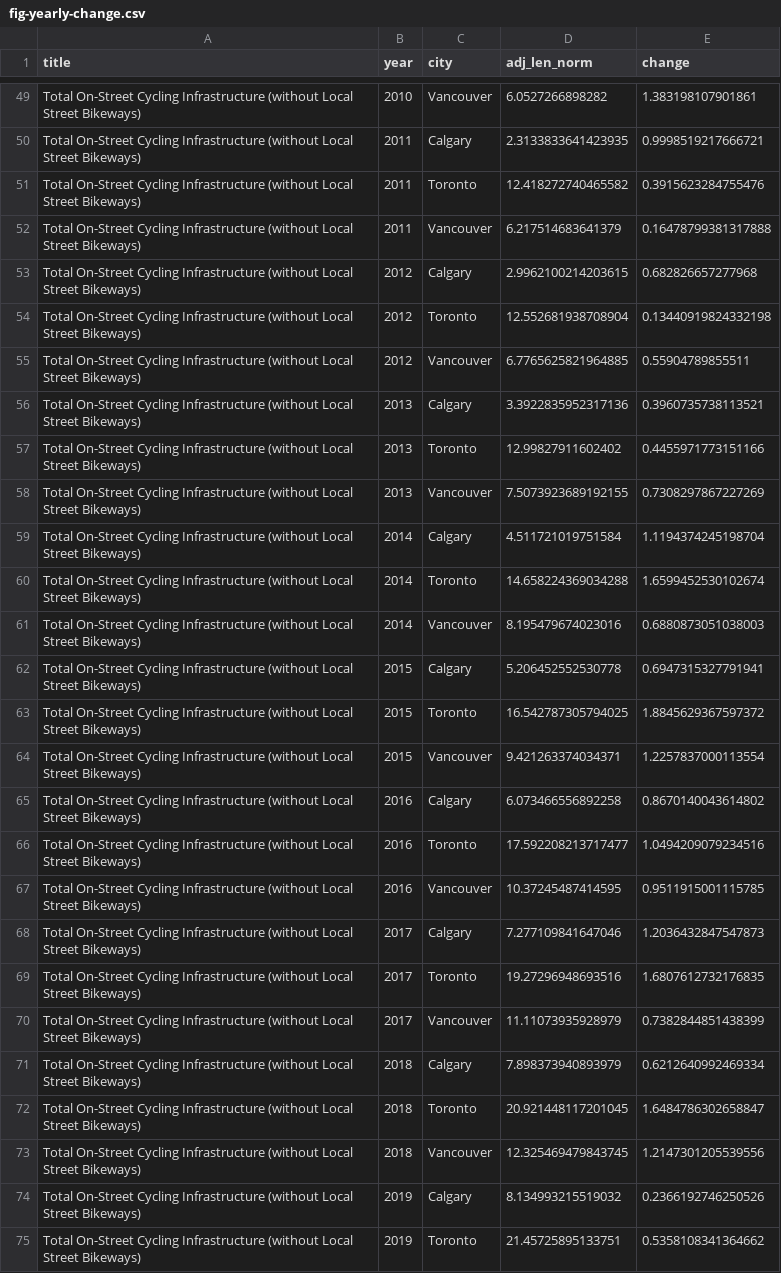
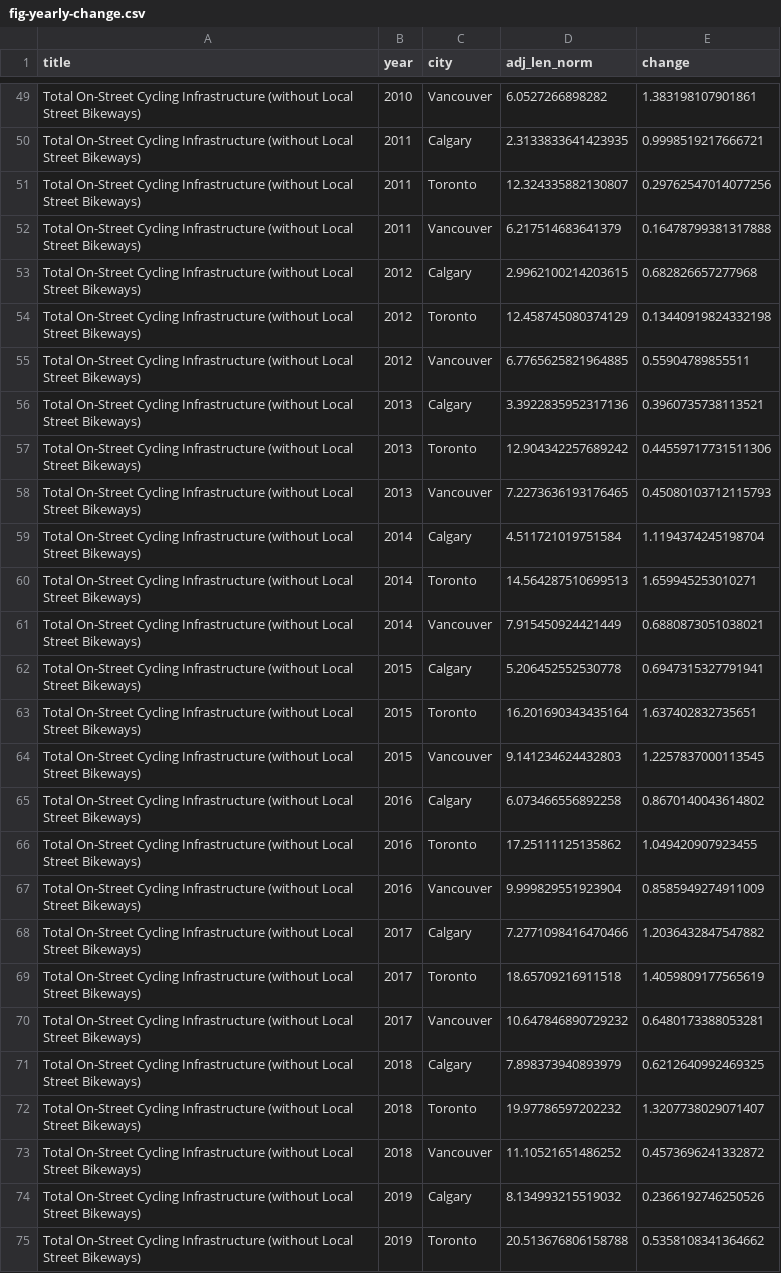
Before and after one commit to rrwen/recovr-infracycle, a CSV file: data/plot/fig-yearly-change.csv, drawn as a sheet; only a part is shown, gaps mark what is left out; the diff covers the shown part only.

```diff
--- a/data/plot/fig-yearly-change.csv
+++ b/data/plot/fig-yearly-change.csv
@@ -50,26 +50,26 @@ Total On-Street Cycling Infrastructure (without Local Street Bikeways),2010,Vanc
 Total On-Street Cycling Infrastructure (without Local Street Bikeways),2011,Calgary,2.3133833641423935,0.9998519217666721
-Total On-Street Cycling Infrastructure (without Local Street Bikeways),2011,Toronto,12.418272740465582,0.3915623284755476
+Total On-Street Cycling Infrastructure (without Local Street Bikeways),2011,Toronto,12.324335882130807,0.29762547014077256
 Total On-Street Cycling Infrastructure (without Local Street Bikeways),2011,Vancouver,6.217514683641379,0.16478799381317888
 Total On-Street Cycling Infrastructure (without Local Street Bikeways),2012,Calgary,2.9962100214203615,0.682826657277968
-Total On-Street Cycling Infrastructure (without Local Street Bikeways),2012,Toronto,12.552681938708904,0.13440919824332198
+Total On-Street Cycling Infrastructure (without Local Street Bikeways),2012,Toronto,12.458745080374129,0.13440919824332198
 Total On-Street Cycling Infrastructure (without Local Street Bikeways),2012,Vancouver,6.7765625821964885,0.55904789855511
 Total On-Street Cycling Infrastructure (without Local Street Bikeways),2013,Calgary,3.3922835952317136,0.3960735738113521
-Total On-Street Cycling Infrastructure (without Local Street Bikeways),2013,Toronto,12.99827911602402,0.4455971773151166
-Total On-Street Cycling Infrastructure (without Local Street Bikeways),2013,Vancouver,7.5073923689192155,0.7308297867227269
+Total On-Street Cycling Infrastructure (without Local Street Bikeways),2013,Toronto,12.904342257689242,0.44559717731511306
+Total On-Street Cycling Infrastructure (without Local Street Bikeways),2013,Vancouver,7.2273636193176465,0.45080103712115793
 Total On-Street Cycling Infrastructure (without Local Street Bikeways),2014,Calgary,4.511721019751584,1.1194374245198704
-Total On-Street Cycling Infrastructure (without Local Street Bikeways),2014,Toronto,14.658224369034288,1.6599452530102674
-Total On-Street Cycling Infrastructure (without Local Street Bikeways),2014,Vancouver,8.195479674023016,0.6880873051038003
+Total On-Street Cycling Infrastructure (without Local Street Bikeways),2014,Toronto,14.564287510699513,1.659945253010271
+Total On-Street Cycling Infrastructure (without Local Street Bikeways),2014,Vancouver,7.915450924421449,0.6880873051038021
 Total On-Street Cycling Infrastructure (without Local Street Bikeways),2015,Calgary,5.206452552530778,0.6947315327791941
-Total On-Street Cycling Infrastructure (without Local Street Bikeways),2015,Toronto,16.542787305794025,1.8845629367597372
-Total On-Street Cycling Infrastructure (without Local Street Bikeways),2015,Vancouver,9.421263374034371,1.2257837000113554
+Total On-Street Cycling Infrastructure (without Local Street Bikeways),2015,Toronto,16.201690343435164,1.637402832735651
+Total On-Street Cycling Infrastructure (without Local Street Bikeways),2015,Vancouver,9.141234624432803,1.2257837000113545
 Total On-Street Cycling Infrastructure (without Local Street Bikeways),2016,Calgary,6.073466556892258,0.8670140043614802
-Total On-Street Cycling Infrastructure (without Local Street Bikeways),2016,Toronto,17.592208213717477,1.0494209079234516
-Total On-Street Cycling Infrastructure (without Local Street Bikeways),2016,Vancouver,10.37245487414595,0.9511915001115785
-Total On-Street Cycling Infrastructure (without Local Street Bikeways),2017,Calgary,7.277109841647046,1.2036432847547873
-Total On-Street Cycling Infrastructure (without Local Street Bikeways),2017,Toronto,19.27296948693516,1.6807612732176835
-Total On-Street Cycling Infrastructure (without Local Street Bikeways),2017,Vancouver,11.11073935928979,0.7382844851438399
-Total On-Street Cycling Infrastructure (without Local Street Bikeways),2018,Calgary,7.898373940893979,0.6212640992469334
-Total On-Street Cycling Infrastructure (without Local Street Bikeways),2018,Toronto,20.921448117201045,1.6484786302658847
-Total On-Street Cycling Infrastructure (without Local Street Bikeways),2018,Vancouver,12.325469479843745,1.2147301205539556
+Total On-Street Cycling Infrastructure (without Local Street Bikeways),2016,Toronto,17.25111125135862,1.049420907923455
+Total On-Street Cycling Infrastructure (without Local Street Bikeways),2016,Vancouver,9.999829551923904,0.8585949274911009
+Total On-Street Cycling Infrastructure (without Local Street Bikeways),2017,Calgary,7.2771098416470466,1.2036432847547882
+Total On-Street Cycling Infrastructure (without Local Street Bikeways),2017,Toronto,18.65709216911518,1.4059809177565619
+Total On-Street Cycling Infrastructure (without Local Street Bikeways),2017,Vancouver,10.647846890729232,0.6480173388053281
+Total On-Street Cycling Infrastructure (without Local Street Bikeways),2018,Calgary,7.898373940893979,0.6212640992469325
+Total On-Street Cycling Infrastructure (without Local Street Bikeways),2018,Toronto,19.97786597202232,1.3207738029071407
+Total On-Street Cycling Infrastructure (without Local Street Bikeways),2018,Vancouver,11.10521651486252,0.4573696241332872
 Total On-Street Cycling Infrastructure (without Local Street Bikeways),2019,Calgary,8.134993215519032,0.2366192746250526
-Total On-Street Cycling Infrastructure (without Local Street Bikeways),2019,Toronto,21.45725895133751,0.5358108341364662
+Total On-Street Cycling Infrastructure (without Local Street Bikeways),2019,Toronto,20.513676806158788,0.5358108341364662
```
Also changed, not shown: 155 edited cells elsewhere in this file, data/plot/sfig-change-calg.csv, data/plot/sfig-change-toron.csv, 21 other files.
